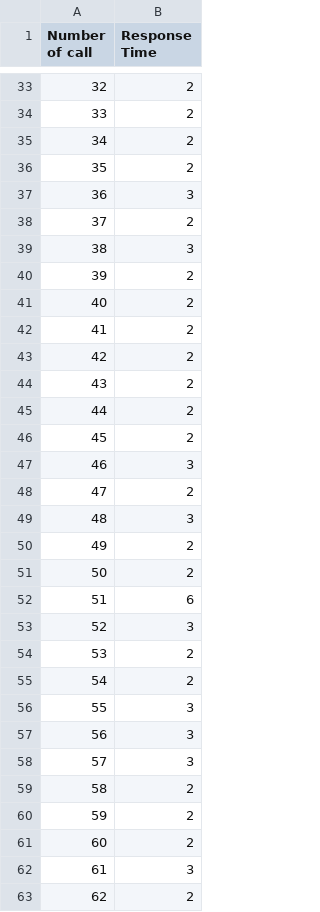
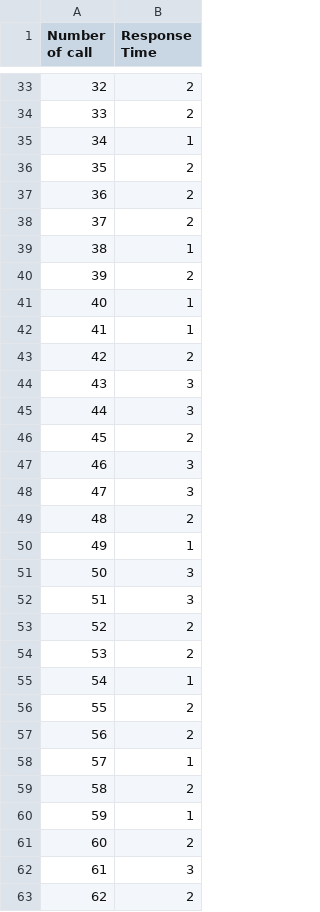
Before and after one commit to 2110521-2563-1-Software-Architecture/TODO-assignment-2, a CSV file: result/ScenarioB3_gRPC_insert.csv (was result/ScenarioA_gRPC_get.csv), drawn as a sheet; only a part is shown, gaps mark what is left out; the diff covers the shown part only.

```diff
--- a/result/ScenarioA_gRPC_get.csv
+++ b/result/ScenarioB3_gRPC_insert.csv
@@ -34,28 +34,28 @@ Number of call,Response Time
 33,2
-34,2
+34,1
 35,2
-36,3
+36,2
 37,2
-38,3
+38,1
 39,2
-40,2
-41,2
+40,1
+41,1
 42,2
-43,2
-44,2
+43,3
+44,3
 45,2
 46,3
-47,2
-48,3
-49,2
-50,2
-51,6
-52,3
+47,3
+48,2
+49,1
+50,3
+51,3
+52,2
 53,2
-54,2
-55,3
-56,3
-57,3
+54,1
+55,2
+56,2
+57,1
 58,2
-59,2
+59,1
 60,2
```
Also changed, not shown: 35 edited cells elsewhere in this file, result/ScenarioA_gRPC_delete.csv, result/ScenarioA_gRPC_insert.csv, 13 other files.
